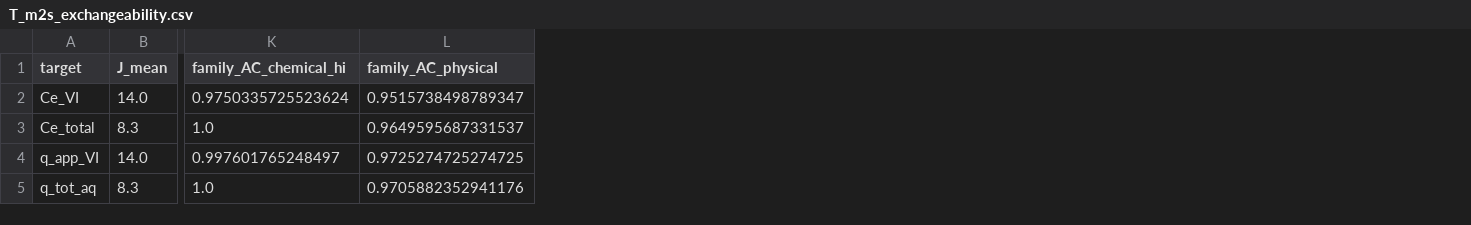
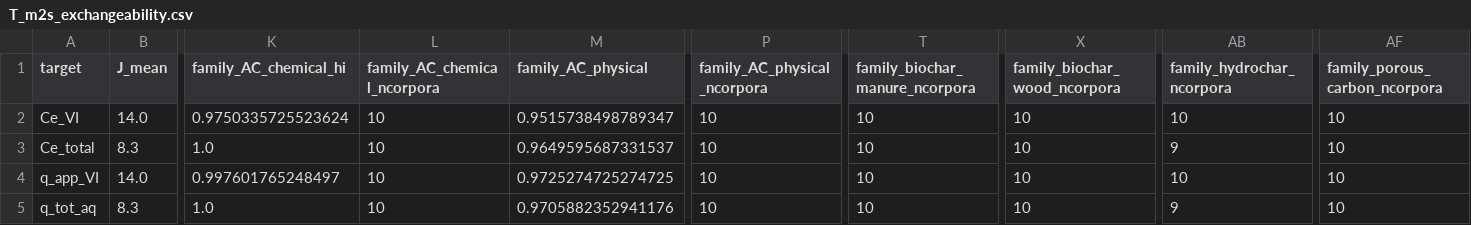
Before and after one commit to karthice1/adsorption, a CSV file: cassia/results/v3/T_m2s_exchangeability.csv, drawn as a sheet; only a part is shown, gaps mark what is left out; the diff names each change by its address in the sheet, - before the commit and + after, or states it on an @@ line.

```diff
--- a/cassia/results/v3/T_m2s_exchangeability.csv
+++ b/cassia/results/v3/T_m2s_exchangeability.csv
+column L (family_AC_chemical_ncorpora), rows 2-5: all 10
+column P (family_AC_physical_ncorpora), rows 2-5: all 10
+column T (family_biochar_manure_ncorpora), rows 2-5: all 10
+column X (family_biochar_wood_ncorpora), rows 2-5: all 10
+column AB (family_hydrochar_ncorpora), rows 2-5: 10 | 9 | 10 | 9
+column AF (family_porous_carbon_ncorpora), rows 2-5: all 10
```
Also changed, not shown: 22 other files.
